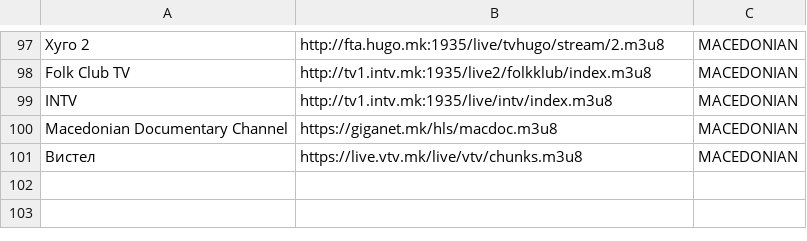
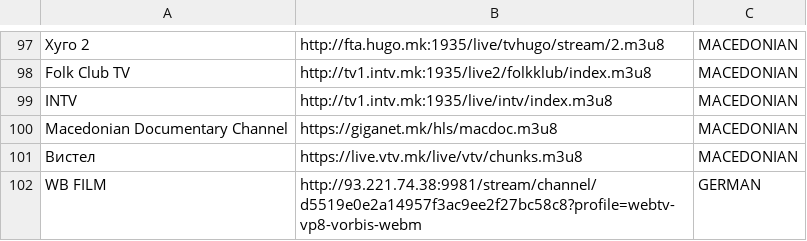
Before and after one commit to AMKODE123/1, a CSV file: channels.csv, drawn as a sheet; only a part is shown, gaps mark what is left out.

Commit message:
Update channels.csv

```diff
--- a/channels.csv
+++ b/channels.csv
@@ -101 +101,2 @@
 "Вистел", "https://live.vtv.mk/live/vtv/chunks.m3u8", "MACEDONIAN"
+"WB FILM", "http://93.221.74.38:9981/stream/channel/d5519e0e2a14957f3ac9ee2f27bc58c8?profile=webtv-vp8-vorbis-webm", "GERMAN"
```
